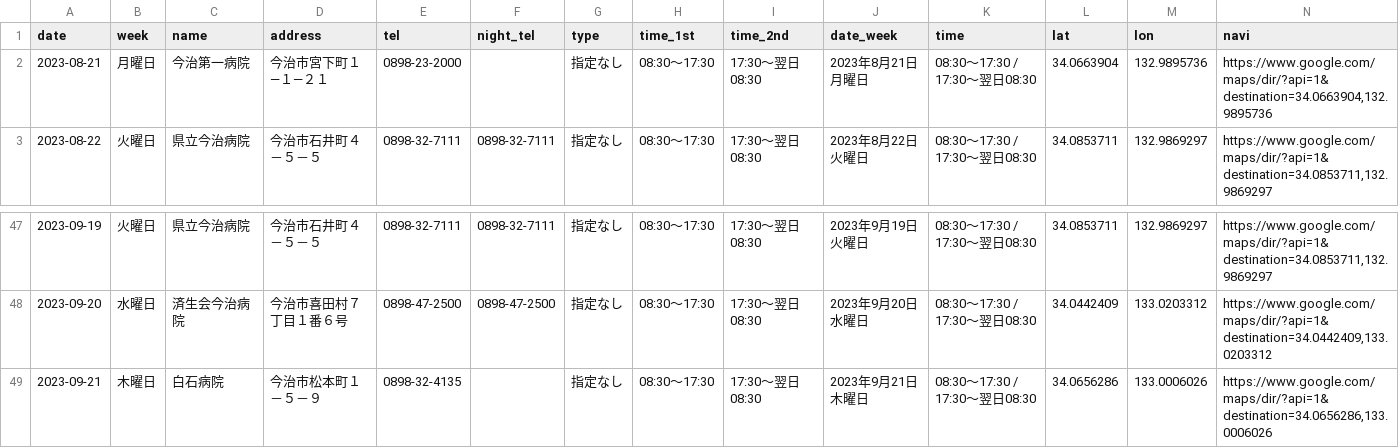
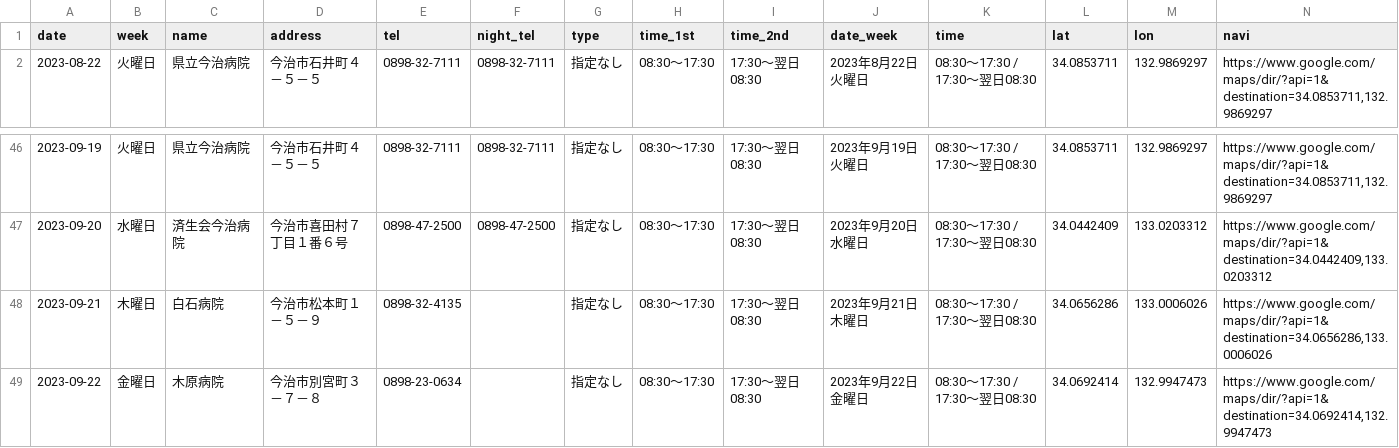
Before and after one commit to HB-empitsu/99-imabari-bot, a CSV file: latest.csv, drawn as a sheet; only a part is shown, gaps mark what is left out.

```diff
--- a/latest.csv
+++ b/latest.csv
@@ -1,3 +1,2 @@
 date,week,name,address,tel,night_tel,type,time_1st,time_2nd,date_week,time,lat,lon,navi
-2023-08-21,月曜日,今治第一病院,今治市宮下町１―１―２１,0898-23-2000,,指定なし,08:30～17:30,17:30～翌日08:30,2023年8月21日 月曜日,08:30～17:30 / 17:30～翌日08:30,34.0663904,132.9895736,"https://www.google.com/maps/dir/?api=1&destination=34.0663904,132.9895736"
 2023-08-22,火曜日,県立今治病院,今治市石井町４－５－５,0898-32-7111,0898-32-7111,指定なし,08:30～17:30,17:30～翌日08:30,2023年8月22日 火曜日,08:30～17:30 / 17:30～翌日08:30,34.0853711,132.9869297,"https://www.google.com/maps/dir/?api=1&destination=34.0853711,132.9869297"
@@ -49 +48,2 @@ date,week,name,address,tel,night_tel,type,time_1st,time_2nd,date_week,time,lat,l
 2023-09-21,木曜日,白石病院,今治市松本町１－５－９,0898-32-4135,,指定なし,08:30～17:30,17:30～翌日08:30,2023年9月21日 木曜日,08:30～17:30 / 17:30～翌日08:30,34.0656286,133.0006026,"https://www.google.com/maps/dir/?api=1&destination=34.0656286,133.0006026"
+2023-09-22,金曜日,木原病院,今治市別宮町３－７－８,0898-23-0634,,指定なし,08:30～17:30,17:30～翌日08:30,2023年9月22日 金曜日,08:30～17:30 / 17:30～翌日08:30,34.0692414,132.9947473,"https://www.google.com/maps/dir/?api=1&destination=34.0692414,132.9947473"
```
